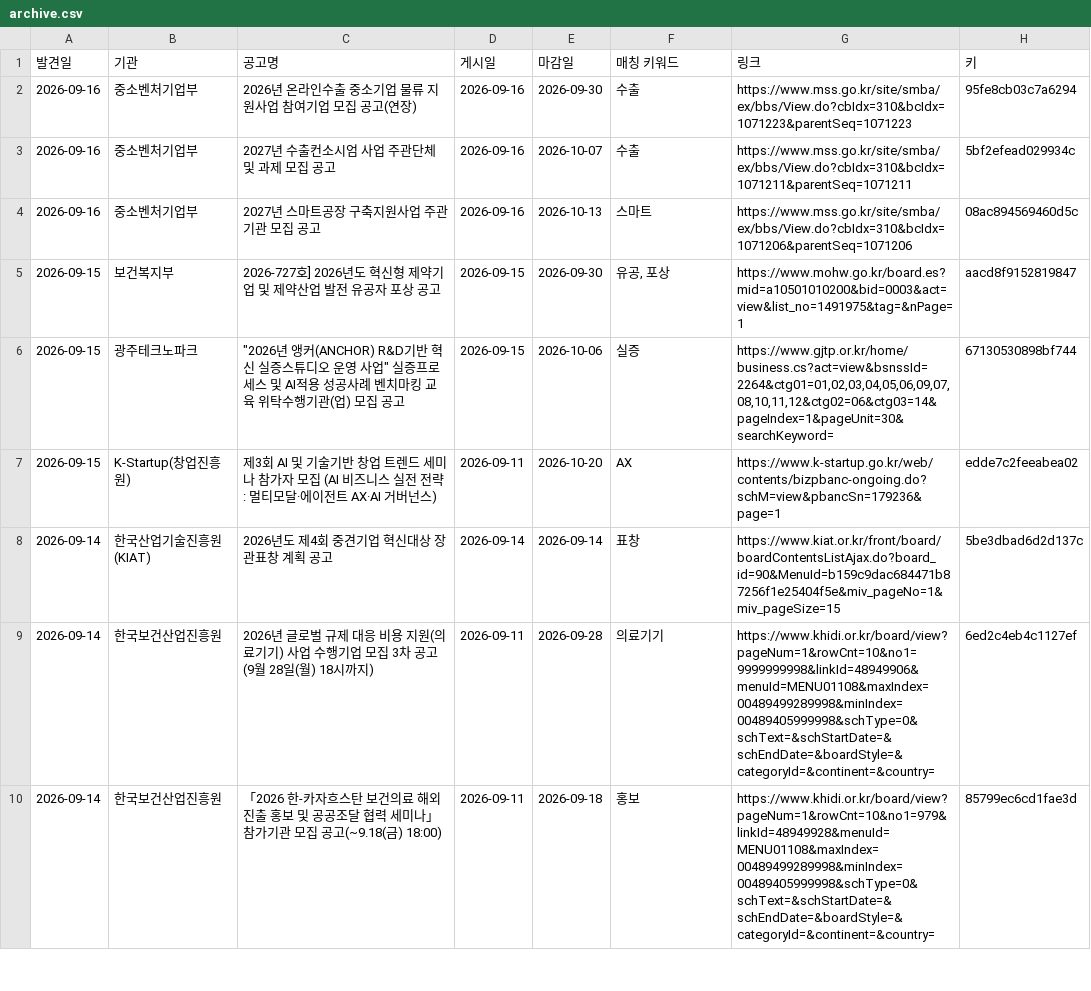
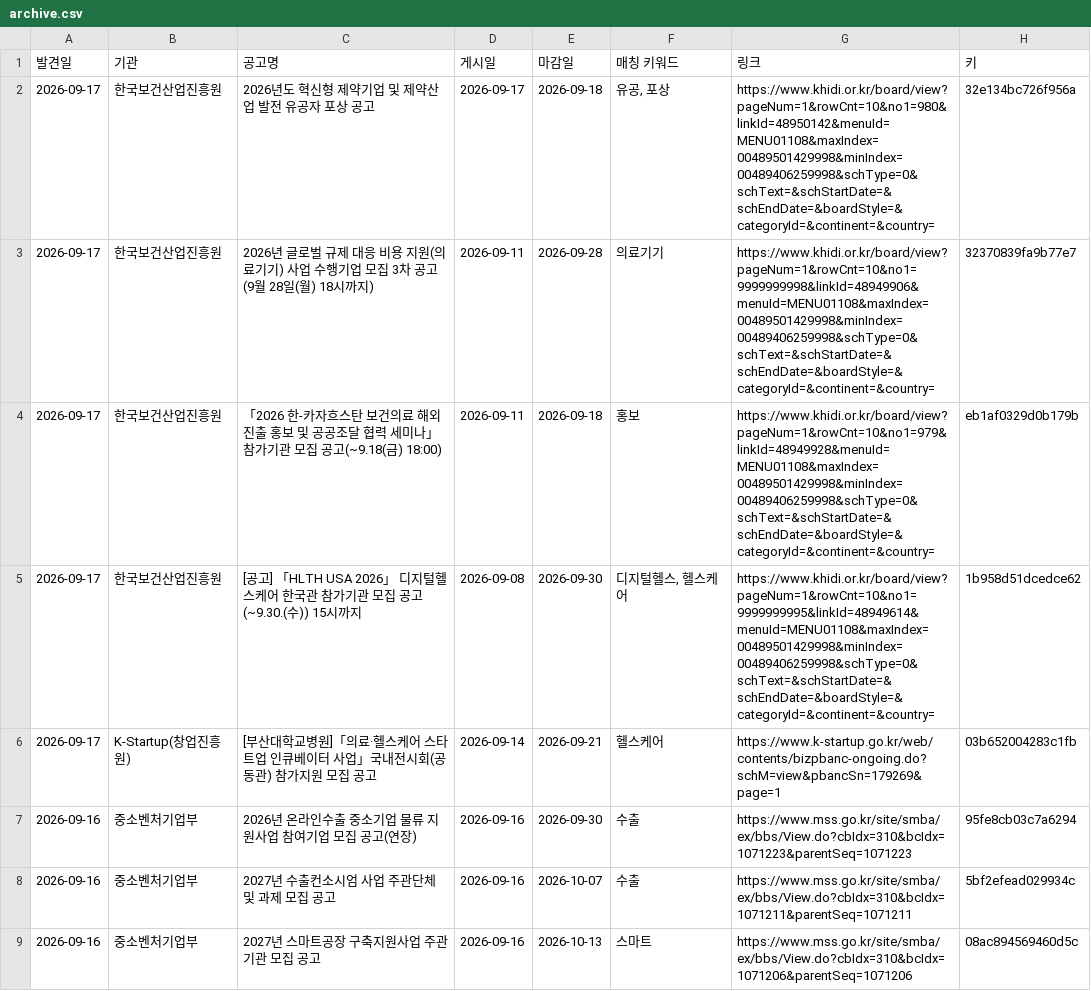
Before and after one commit to DOYUN07/09.08-New2-Research-Automation, a CSV file: state/archive.csv, drawn as a sheet; only a part is shown; the shorter side is filled out with more unchanged rows.

```diff
--- a/state/archive.csv
+++ b/state/archive.csv
@@ -1,2 +1,7 @@
 발견일,기관,공고명,게시일,마감일,매칭 키워드,링크,키
+2026-09-17,한국보건산업진흥원,2026년도 혁신형 제약기업 및 제약산업 발전 유공자 포상 공고,2026-09-17,2026-09-18,"유공, 포상",https://www.khidi.or.kr/board/view?pageNum=1&rowCnt=10&no1=980&linkId=48950142&menuId=MENU01108&maxIndex=00489501429998&minIndex=00489406259998&schType=0&schText=&schStartDate=&schEndDate=&boardStyle=&categoryId=&continent=&country=,32e134bc726f956a
+2026-09-17,한국보건산업진흥원,2026년 글로벌 규제 대응 비용 지원(의료기기) 사업 수행기업 모집 3차 공고(9월 28일(월) 18시까지),2026-09-11,2026-09-28,의료기기,https://www.khidi.or.kr/board/view?pageNum=1&rowCnt=10&no1=9999999998&linkId=48949906&menuId=MENU01108&maxIndex=00489501429998&minIndex=00489406259998&schType=0&schText=&schStartDate=&schEndDate=&boardStyle=&categoryId=&continent=&country=,32370839fa9b77e7
+2026-09-17,한국보건산업진흥원,「2026 한-카자흐스탄 보건의료 해외진출 홍보 및 공공조달 협력 세미나」 참가기관 모집 공고(~9.18(금) 18:00),2026-09-11,2026-09-18,홍보,https://www.khidi.or.kr/board/view?pageNum=1&rowCnt=10&no1=979&linkId=48949928&menuId=MENU01108&maxIndex=00489501429998&minIndex=00489406259998&schType=0&schText=&schStartDate=&schEndDate=&boardStyle=&categoryId=&continent=&country=,eb1af0329d0b179b
+2026-09-17,한국보건산업진흥원,[공고] 「HLTH USA 2026」 디지털헬스케어 한국관 참가기관 모집 공고(~9.30.(수)) 15시까지,2026-09-08,2026-09-30,"디지털헬스, 헬스케어",https://www.khidi.or.kr/board/view?pageNum=1&rowCnt=10&no1=9999999995&linkId=48949614&menuId=MENU01108&maxIndex=00489501429998&minIndex=00489406259998&schType=0&schText=&schStartDate=&schEndDate=&boardStyle=&categoryId=&continent=&country=,1b958d51dcedce62
+2026-09-17,K-Startup(창업진흥원),[부산대학교병원]「의료·헬스케어 스타트업 인큐베이터 사업」국내전시회(공동관) 참가지원 모집 공고,2026-09-14,2026-09-21,헬스케어,https://www.k-startup.go.kr/web/contents/bizpbanc-ongoing.do?schM=view&pbancSn=179269&page=1,03b652004283c1fb
 2026-09-16,중소벤처기업부,2026년 온라인수출 중소기업 물류 지원사업 참여기업 모집 공고(연장),2026-09-16,2026-09-30,수출,https://www.mss.go.kr/site/smba/ex/bbs/View.do?cbIdx=310&bcIdx=1071223&parentSeq=1071223,95fe8cb03c7a6294
```
Also changed, not shown: 1 other file.
